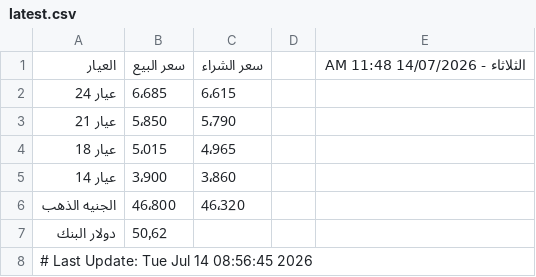
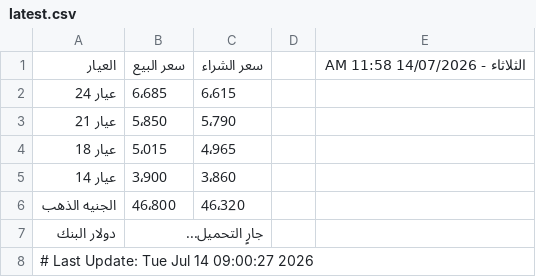
Before and after one commit to abodaapp-hash/sheet-fetcher, a CSV file: data/latest.csv, drawn as a sheet.

```diff
--- a/data/latest.csv
+++ b/data/latest.csv
@@ -1,2 +1,2 @@
-العيار,سعر البيع,سعر الشراء,,الثلاثاء - 14/07/2026 11:48 AM
+العيار,سعر البيع,سعر الشراء,,الثلاثاء - 14/07/2026 11:58 AM
 عيار 24,6٬685,6٬615,,
@@ -6,3 +6,3 @@
 الجنيه الذهب,46٬800,46٬320,,
-دولار البنك,50٫62,,,
-# Last Update: Tue Jul 14 08:56:45 2026
+دولار البنك,جارٍ التحميل...,,,
+# Last Update: Tue Jul 14 09:00:27 2026
```
